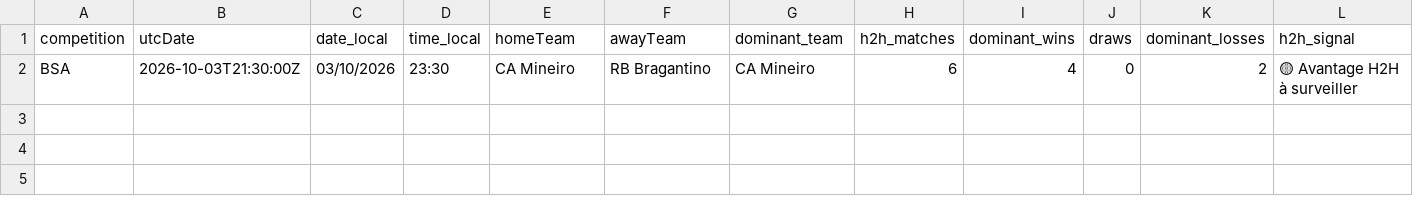
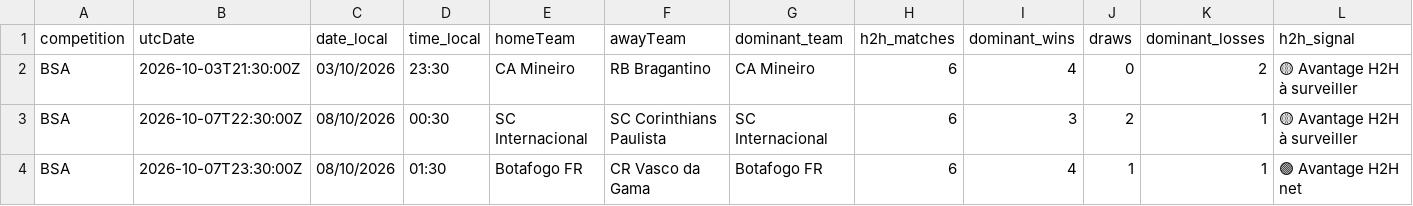
Before and after one commit to stanmyles/Footmob-alert, a CSV file: output/football_h2h_alerts.csv, drawn as a sheet; only a part is shown; rows hold the shown columns only; the diff names each change by its address in the sheet, - before the commit and + after, or states it on an @@ line.

```diff
--- a/output/football_h2h_alerts.csv
+++ b/output/football_h2h_alerts.csv
+row 3: BSA | 2026-10-07T22:30:00Z | 08/10/2026 | 00:30 | SC Internacional | SC Corinthians Paulista | SC Internacional | 6 | 3 | 2 | 1 | 🟡 Avantage H2H à surveiller
+row 4: BSA | 2026-10-07T23:30:00Z | 08/10/2026 | 01:30 | Botafogo FR | CR Vasco da Gama | Botafogo FR | 6 | 4 | 1 | 1 | 🟢 Avantage H2H net
```
Also changed, not shown: 2 other files.
